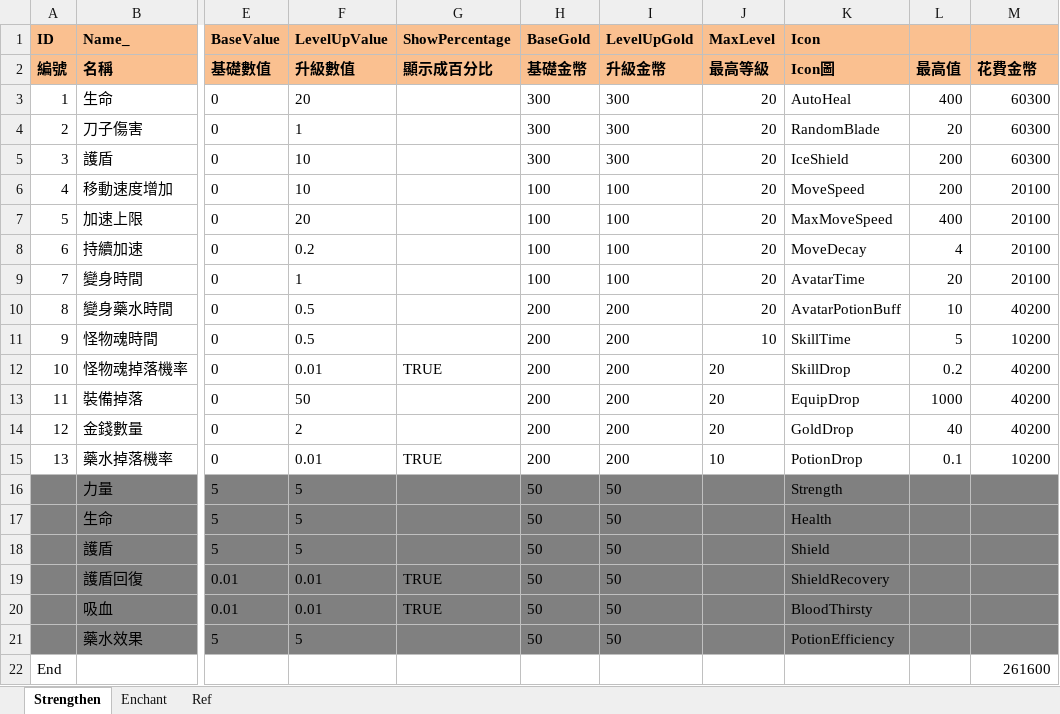
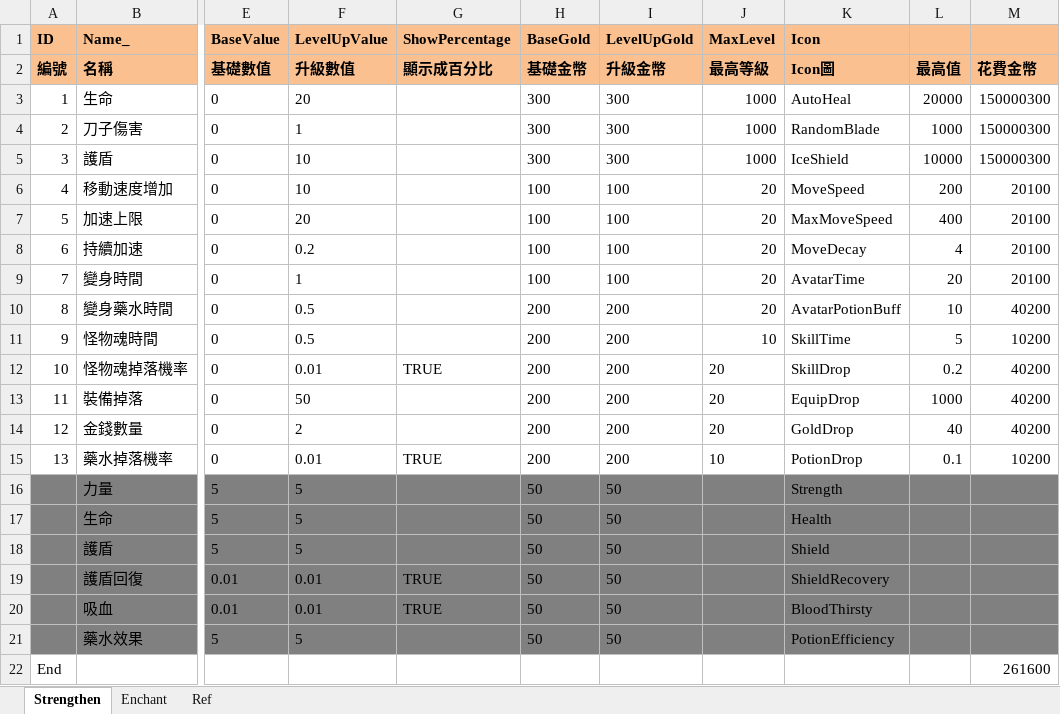
Before and after one commit to scozirge/30sHero, an Excel workbook: 30SecHero/Designer/Strengthen.xlsm, sheet Strengthen, drawn as a sheet; only a part is shown, gaps mark what is left out; values as stored, in another font and other column widths than the file's, no borders; the diff names each change by its address in the sheet, - before the commit and + after, or states it on an @@ line.

```diff
--- a/30SecHero/Designer/Strengthen.xlsm (sheet Strengthen)
+++ b/30SecHero/Designer/Strengthen.xlsm (sheet Strengthen)
-J3:J5 (MaxLevel): 20
+J3:J5 (MaxLevel): 1000
-L3: 400
+L3: 20000
-M3:M5: 60300
+M3:M5: 150000300
-L4: 20
+L4: 1000
-L5: 200
+L5: 10000
```
Also changed, not shown: sheet Enchant, 30SecHero/Designer/GameSetting.xlsm, 9 other files.
